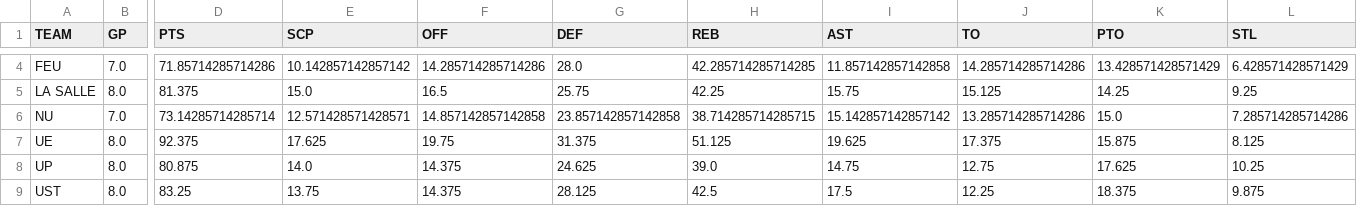
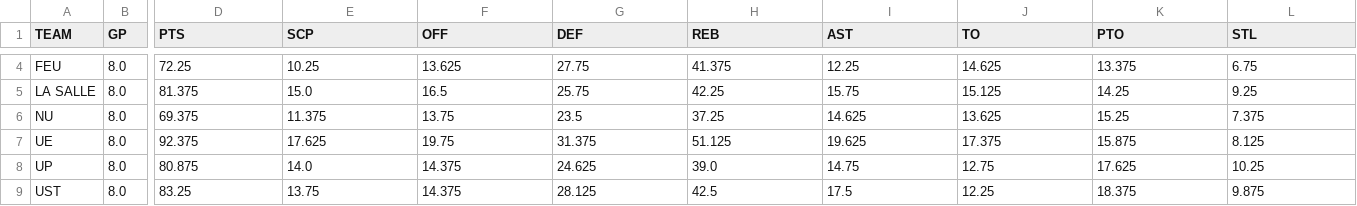
Before and after one commit to martin-miranda/uaap-s89, a CSV file: current_stats/opp_per_game.csv, drawn as a sheet; only a part is shown, gaps mark what is left out; the diff covers the shown part only; the diff names each change by its address in the sheet, - before the commit and + after, or states it on an @@ line.

```diff
--- a/current_stats/opp_per_game.csv
+++ b/current_stats/opp_per_game.csv
-B4 (GP): 7.0
+B4 (GP): 8.0
-D4 (PTS): 71.85714285714286
+D4 (PTS): 72.25
-E4 (SCP): 10.142857142857142
+E4 (SCP): 10.25
-F4 (OFF): 14.285714285714286
+F4 (OFF): 13.625
-G4 (DEF): 28.0
+G4 (DEF): 27.75
-H4 (REB): 42.285714285714285
+H4 (REB): 41.375
-I4 (AST): 11.857142857142858
+I4 (AST): 12.25
-J4 (TO): 14.285714285714286
+J4 (TO): 14.625
-K4 (PTO): 13.428571428571429
+K4 (PTO): 13.375
-L4 (STL): 6.428571428571429
+L4 (STL): 6.75
-B6 (GP): 7.0
+B6 (GP): 8.0
-D6 (PTS): 73.14285714285714
+D6 (PTS): 69.375
-E6 (SCP): 12.571428571428571
+E6 (SCP): 11.375
-F6 (OFF): 14.857142857142858
+F6 (OFF): 13.75
-G6 (DEF): 23.857142857142858
+G6 (DEF): 23.5
-H6 (REB): 38.714285714285715
+H6 (REB): 37.25
-I6 (AST): 15.142857142857142
+I6 (AST): 14.625
-J6 (TO): 13.285714285714286
+J6 (TO): 13.625
-K6 (PTO): 15.0
+K6 (PTO): 15.25
-L6 (STL): 7.285714285714286
+L6 (STL): 7.375
```
Also changed, not shown: 115 edited cells elsewhere in this file, per_team/ADU_pg.csv, per_team/ATENEO_pa.csv, 43 other files.
